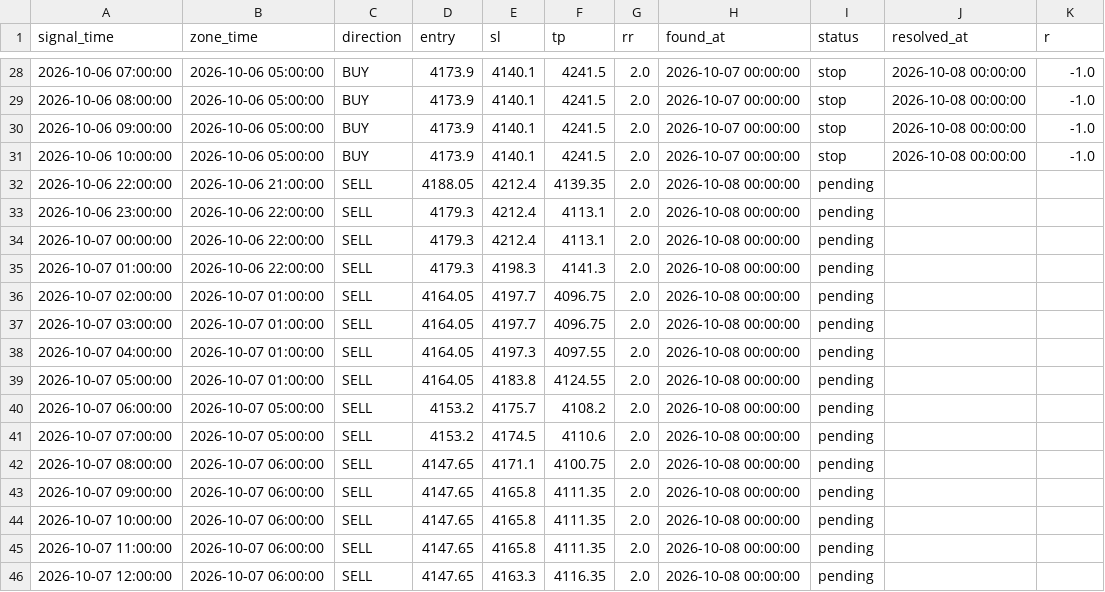
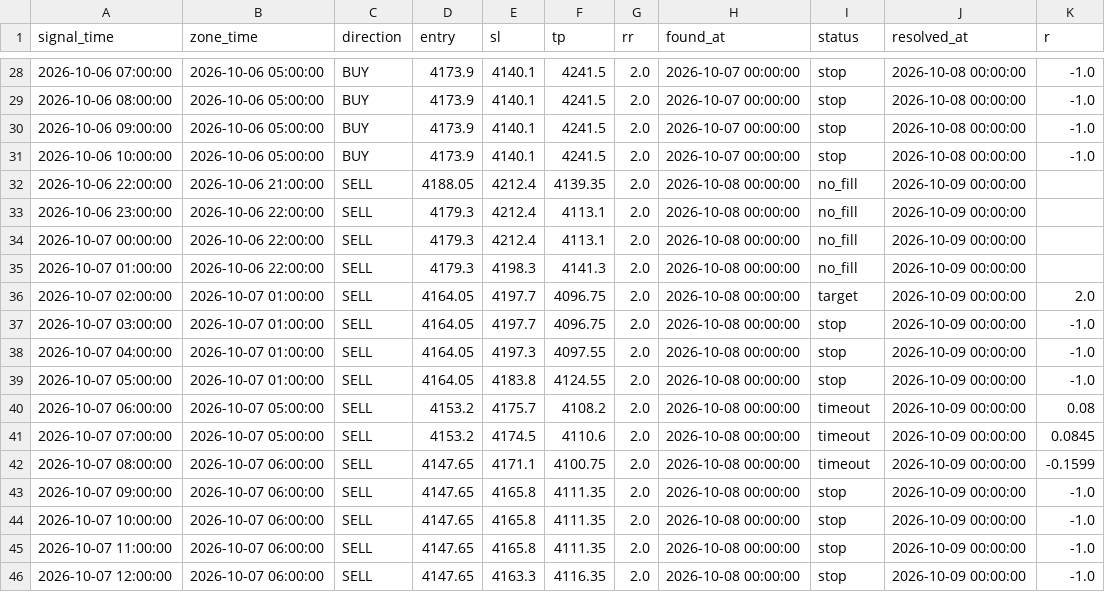
Before and after one commit to Shinsude/cangcilung-trading, a CSV file: research/forward_test_log.csv, drawn as a sheet; only a part is shown, gaps mark what is left out.

Commit message:
log: sinyal harian + forward-test 60m 2026-10-09

```diff
--- a/research/forward_test_log.csv
+++ b/research/forward_test_log.csv
@@ -31,16 +31,16 @@ signal_time,zone_time,direction,entry,sl,tp,rr,found_at,status,resolved_at,r
 2026-10-06 10:00:00,2026-10-06 05:00:00,BUY,4173.9,4140.1,4241.5,2.0,2026-10-07 00:00:00,stop,2026-10-08 00:00:00,-1.0
-2026-10-06 22:00:00,2026-10-06 21:00:00,SELL,4188.05,4212.4,4139.35,2.0,2026-10-08 00:00:00,pending,,
-2026-10-06 23:00:00,2026-10-06 22:00:00,SELL,4179.3,4212.4,4113.1,2.0,2026-10-08 00:00:00,pending,,
-2026-10-07 00:00:00,2026-10-06 22:00:00,SELL,4179.3,4212.4,4113.1,2.0,2026-10-08 00:00:00,pending,,
-2026-10-07 01:00:00,2026-10-06 22:00:00,SELL,4179.3,4198.3,4141.3,2.0,2026-10-08 00:00:00,pending,,
-2026-10-07 02:00:00,2026-10-07 01:00:00,SELL,4164.05,4197.7,4096.75,2.0,2026-10-08 00:00:00,pending,,
-2026-10-07 03:00:00,2026-10-07 01:00:00,SELL,4164.05,4197.7,4096.75,2.0,2026-10-08 00:00:00,pending,,
-2026-10-07 04:00:00,2026-10-07 01:00:00,SELL,4164.05,4197.3,4097.55,2.0,2026-10-08 00:00:00,pending,,
-2026-10-07 05:00:00,2026-10-07 01:00:00,SELL,4164.05,4183.8,4124.55,2.0,2026-10-08 00:00:00,pending,,
-2026-10-07 06:00:00,2026-10-07 05:00:00,SELL,4153.2,4175.7,4108.2,2.0,2026-10-08 00:00:00,pending,,
-2026-10-07 07:00:00,2026-10-07 05:00:00,SELL,4153.2,4174.5,4110.6,2.0,2026-10-08 00:00:00,pending,,
-2026-10-07 08:00:00,2026-10-07 06:00:00,SELL,4147.65,4171.1,4100.75,2.0,2026-10-08 00:00:00,pending,,
-2026-10-07 09:00:00,2026-10-07 06:00:00,SELL,4147.65,4165.8,4111.35,2.0,2026-10-08 00:00:00,pending,,
-2026-10-07 10:00:00,2026-10-07 06:00:00,SELL,4147.65,4165.8,4111.35,2.0,2026-10-08 00:00:00,pending,,
-2026-10-07 11:00:00,2026-10-07 06:00:00,SELL,4147.65,4165.8,4111.35,2.0,2026-10-08 00:00:00,pending,,
-2026-10-07 12:00:00,2026-10-07 06:00:00,SELL,4147.65,4163.3,4116.35,2.0,2026-10-08 00:00:00,pending,,
+2026-10-06 22:00:00,2026-10-06 21:00:00,SELL,4188.05,4212.4,4139.35,2.0,2026-10-08 00:00:00,no_fill,2026-10-09 00:00:00,
+2026-10-06 23:00:00,2026-10-06 22:00:00,SELL,4179.3,4212.4,4113.1,2.0,2026-10-08 00:00:00,no_fill,2026-10-09 00:00:00,
+2026-10-07 00:00:00,2026-10-06 22:00:00,SELL,4179.3,4212.4,4113.1,2.0,2026-10-08 00:00:00,no_fill,2026-10-09 00:00:00,
+2026-10-07 01:00:00,2026-10-06 22:00:00,SELL,4179.3,4198.3,4141.3,2.0,2026-10-08 00:00:00,no_fill,2026-10-09 00:00:00,
+2026-10-07 02:00:00,2026-10-07 01:00:00,SELL,4164.05,4197.7,4096.75,2.0,2026-10-08 00:00:00,target,2026-10-09 00:00:00,2.0
+2026-10-07 03:00:00,2026-10-07 01:00:00,SELL,4164.05,4197.7,4096.75,2.0,2026-10-08 00:00:00,stop,2026-10-09 00:00:00,-1.0
+2026-10-07 04:00:00,2026-10-07 01:00:00,SELL,4164.05,4197.3,4097.55,2.0,2026-10-08 00:00:00,stop,2026-10-09 00:00:00,-1.0
+2026-10-07 05:00:00,2026-10-07 01:00:00,SELL,4164.05,4183.8,4124.55,2.0,2026-10-08 00:00:00,stop,2026-10-09 00:00:00,-1.0
+2026-10-07 06:00:00,2026-10-07 05:00:00,SELL,4153.2,4175.7,4108.2,2.0,2026-10-08 00:00:00,timeout,2026-10-09 00:00:00,0.08
+2026-10-07 07:00:00,2026-10-07 05:00:00,SELL,4153.2,4174.5,4110.6,2.0,2026-10-08 00:00:00,timeout,2026-10-09 00:00:00,0.0845
+2026-10-07 08:00:00,2026-10-07 06:00:00,SELL,4147.65,4171.1,4100.75,2.0,2026-10-08 00:00:00,timeout,2026-10-09 00:00:00,-0.1599
+2026-10-07 09:00:00,2026-10-07 06:00:00,SELL,4147.65,4165.8,4111.35,2.0,2026-10-08 00:00:00,stop,2026-10-09 00:00:00,-1.0
+2026-10-07 10:00:00,2026-10-07 06:00:00,SELL,4147.65,4165.8,4111.35,2.0,2026-10-08 00:00:00,stop,2026-10-09 00:00:00,-1.0
+2026-10-07 11:00:00,2026-10-07 06:00:00,SELL,4147.65,4165.8,4111.35,2.0,2026-10-08 00:00:00,stop,2026-10-09 00:00:00,-1.0
+2026-10-07 12:00:00,2026-10-07 06:00:00,SELL,4147.65,4163.3,4116.35,2.0,2026-10-08 00:00:00,stop,2026-10-09 00:00:00,-1.0
```
Also changed, not shown: 1 other file.
